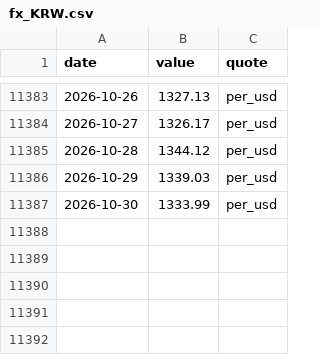
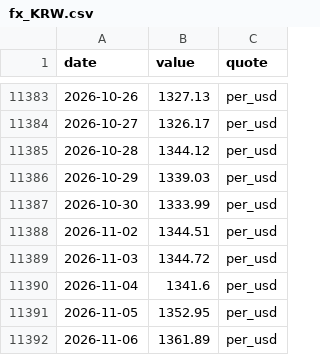
Before and after one commit to kksimsr/macro-data-cache, a CSV file: data/market/fx_KRW.csv, drawn as a sheet; only a part is shown, gaps mark what is left out.

```diff
--- a/data/market/fx_KRW.csv
+++ b/data/market/fx_KRW.csv
@@ -11387 +11387,6 @@ date,value,quote
 2026-10-30,1333.99,per_usd
+2026-11-02,1344.51,per_usd
+2026-11-03,1344.72,per_usd
+2026-11-04,1341.6,per_usd
+2026-11-05,1352.95,per_usd
+2026-11-06,1361.89,per_usd
```
Also changed, not shown: data/market/fx_AUD.csv, data/market/fx_CHF.csv, 33 other files.
